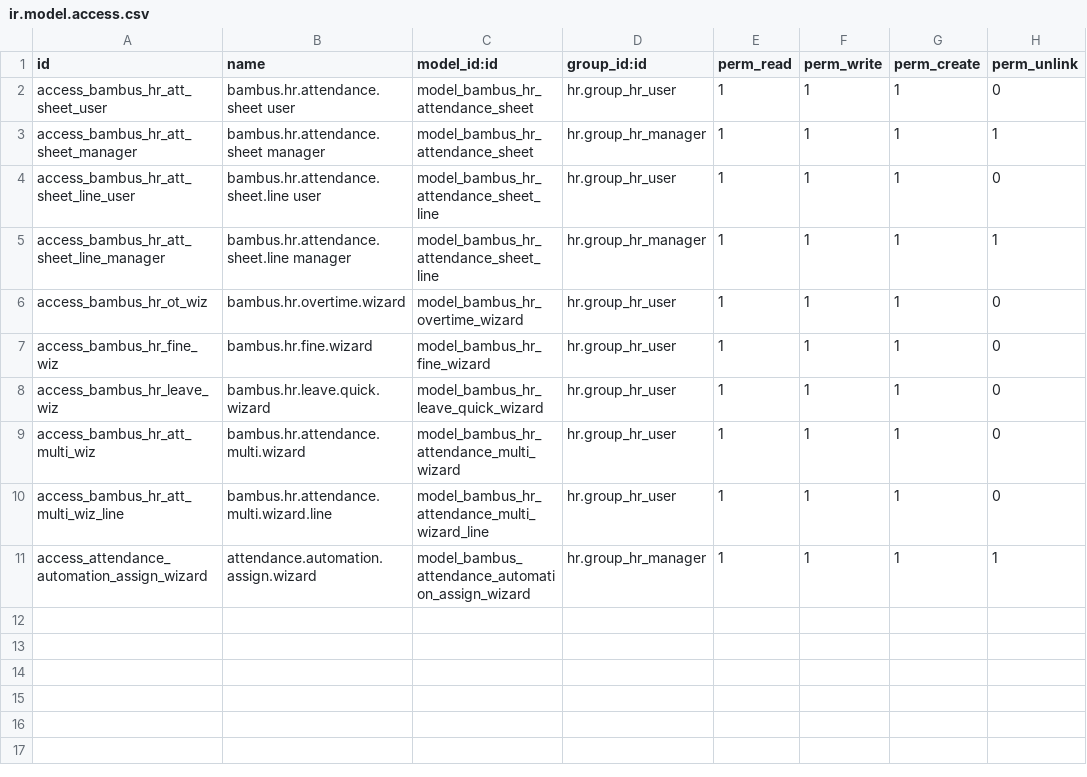
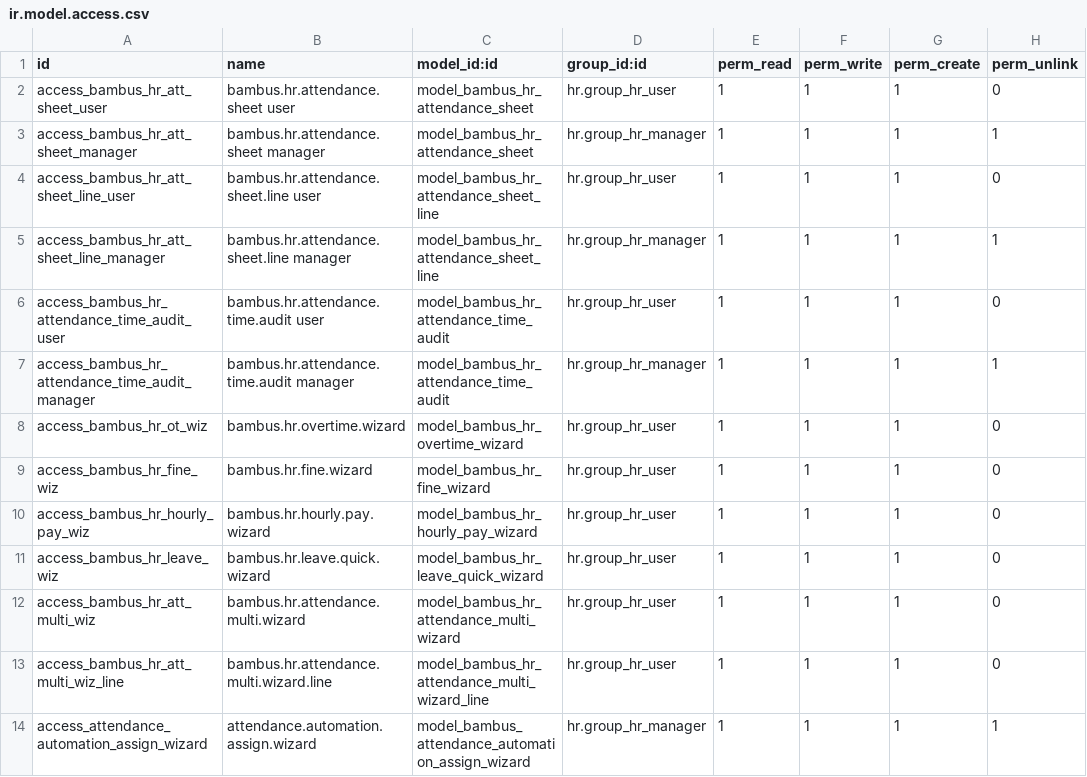
Before and after one commit to abdul-rahman-bambus/hr-raaviya_dashboard, a CSV file: bambus_hr_daily_ops/security/ir.model.access.csv, drawn as a sheet; the diff names each change by its address in the sheet, - before the commit and + after, or states it on an @@ line.

Commit message:
Hide inactive rules and audit time updates

```diff
--- a/bambus_hr_daily_ops/security/ir.model.access.csv
+++ b/bambus_hr_daily_ops/security/ir.model.access.csv
+row 6: access_bambus_hr_attendance_time_audit_user | bambus.hr.attendance.time.audit user | model_bambus_hr_attendance_time_audit | hr.group_hr_user | 1 | 1 | 1 | 0
+row 7: access_bambus_hr_attendance_time_audit_manager | bambus.hr.attendance.time.audit manager | model_bambus_hr_attendance_time_audit | hr.group_hr_manager | 1 | 1 | 1 | 1
+row 10: access_bambus_hr_hourly_pay_wiz | bambus.hr.hourly.pay.wizard | model_bambus_hr_hourly_pay_wizard | hr.group_hr_user | 1 | 1 | 1 | 0
```
Also changed, not shown: 15 other files.
